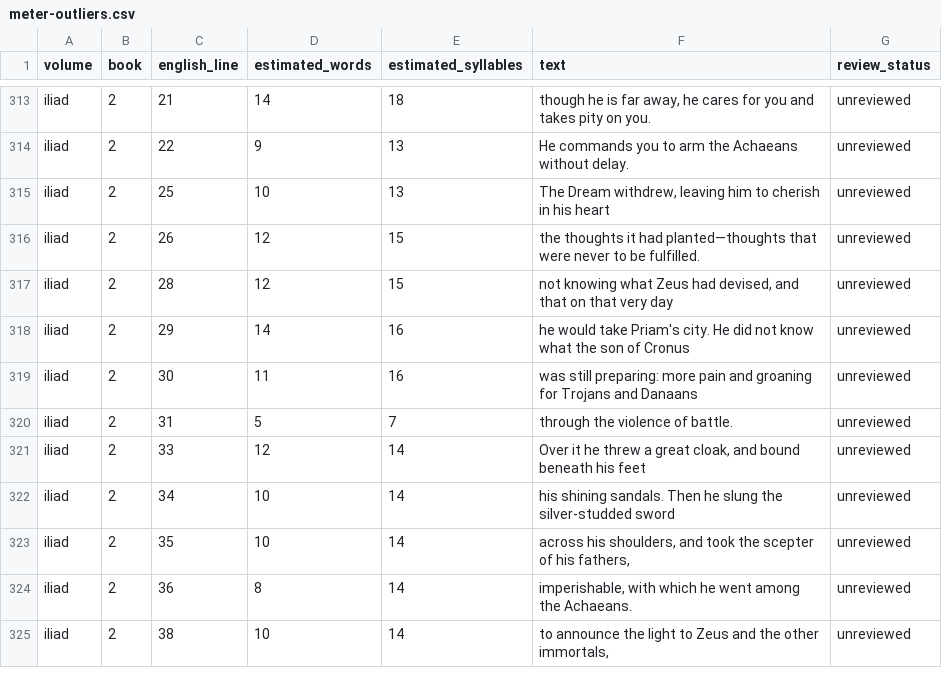
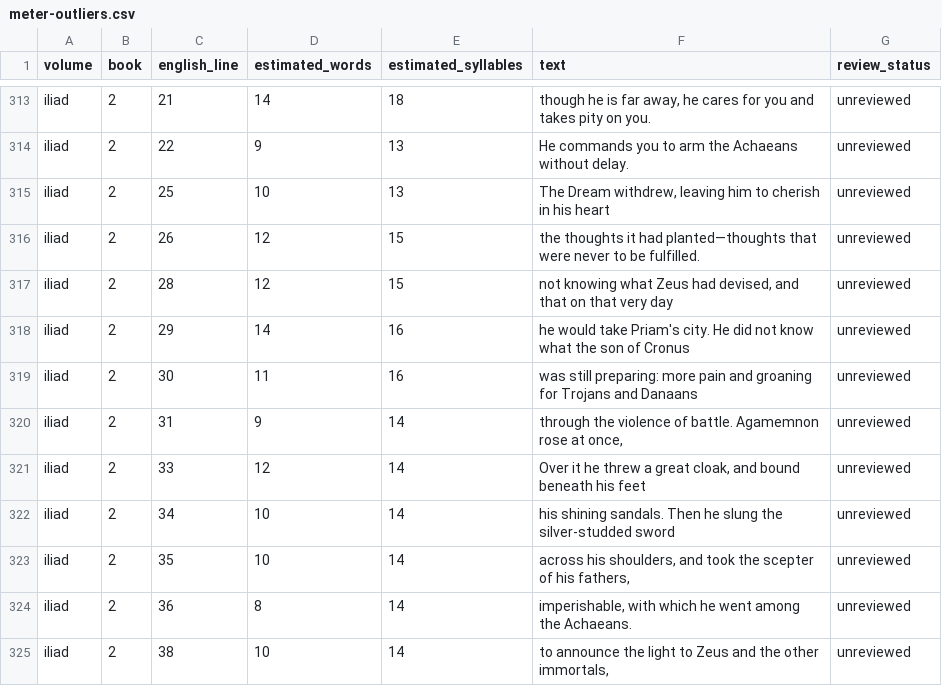
Before and after one commit to CastaliaInstitute/inq-homer-blake, a CSV file: text/meter-outliers.csv, drawn as a sheet; only a part is shown, gaps mark what is left out.

Commit message:
clarify Agamemnon's waking

```diff
--- a/text/meter-outliers.csv
+++ b/text/meter-outliers.csv
@@ -319,3 +319,3 @@ iliad,2,29,14,16,he would take Priam's city. He did not know what the son of Cro
 iliad,2,30,11,16,was still preparing: more pain and groaning for Trojans and Danaans,unreviewed
-iliad,2,31,5,7,through the violence of battle.,unreviewed
+iliad,2,31,9,14,"through the violence of battle. Agamemnon rose at once,",unreviewed
 iliad,2,33,12,14,"Over it he threw a great cloak, and bound beneath his feet",unreviewed
```
Also changed, not shown: 9 other files.
